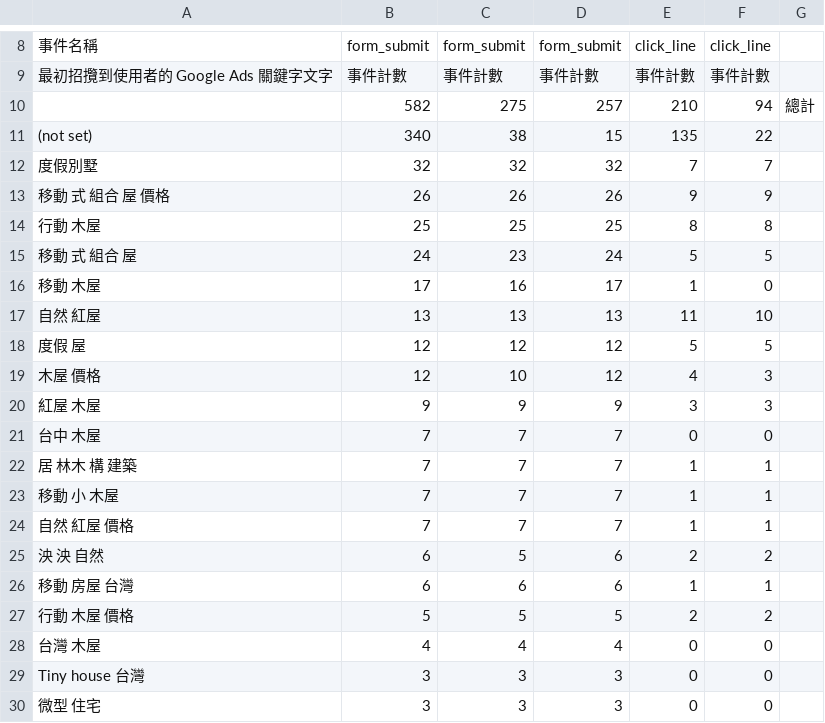
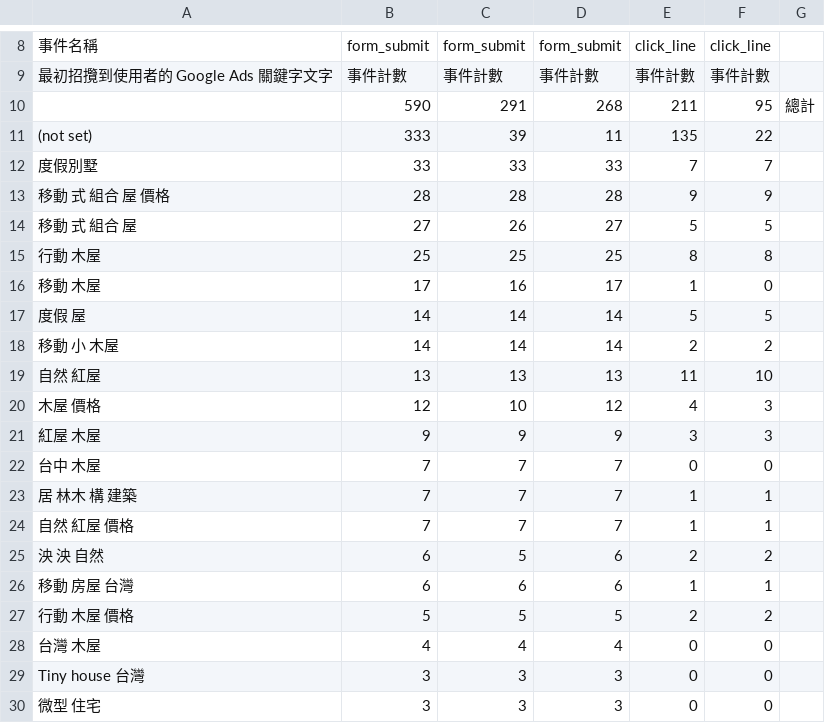
Before and after one commit to 9133BEE/Claude, a CSV file: 專案資料/受眾素材數據/自然紅屋/20260805/CPC重要事件.csv (was 專案資料/受眾素材數據/自然紅屋/20260805/自然紅屋CPC.csv), drawn as a sheet; only a part is shown, gaps mark what is left out.

```diff
--- a/專案資料/受眾素材數據/自然紅屋/20260805/自然紅屋CPC.csv
+++ b/專案資料/受眾素材數據/自然紅屋/20260805/CPC重要事件.csv
@@ -9,11 +9,12 @@
 最初招攬到使用者的 Google Ads 關鍵字文字,事件計數,事件計數,事件計數,事件計數,事件計數
-,582,275,257,210,94,總計
-(not set),340,38,15,135,22
-度假別墅,32,32,32,7,7
-移動 式 組合 屋 價格,26,26,26,9,9
+,590,291,268,211,95,總計
+(not set),333,39,11,135,22
+度假別墅,33,33,33,7,7
+移動 式 組合 屋 價格,28,28,28,9,9
+移動 式 組合 屋,27,26,27,5,5
 行動 木屋,25,25,25,8,8
-移動 式 組合 屋,24,23,24,5,5
 移動 木屋,17,16,17,1,0
+度假 屋,14,14,14,5,5
+移動 小 木屋,14,14,14,2,2
 自然 紅屋,13,13,13,11,10
-度假 屋,12,12,12,5,5
 木屋 價格,12,10,12,4,3
@@ -22,3 +23,2 @@
 居 林木 構 建築,7,7,7,1,1
-移動 小 木屋,7,7,7,1,1
 自然 紅屋 價格,7,7,7,1,1
```
Also changed, not shown: 專案資料/受眾素材數據/臻富裕/20260701-0805/臻富裕0701-0805受眾.csv, 專案資料/受眾素材數據/臻富裕/20260701-0805/臻富裕0701-0805素材.csv, 23 other files.
